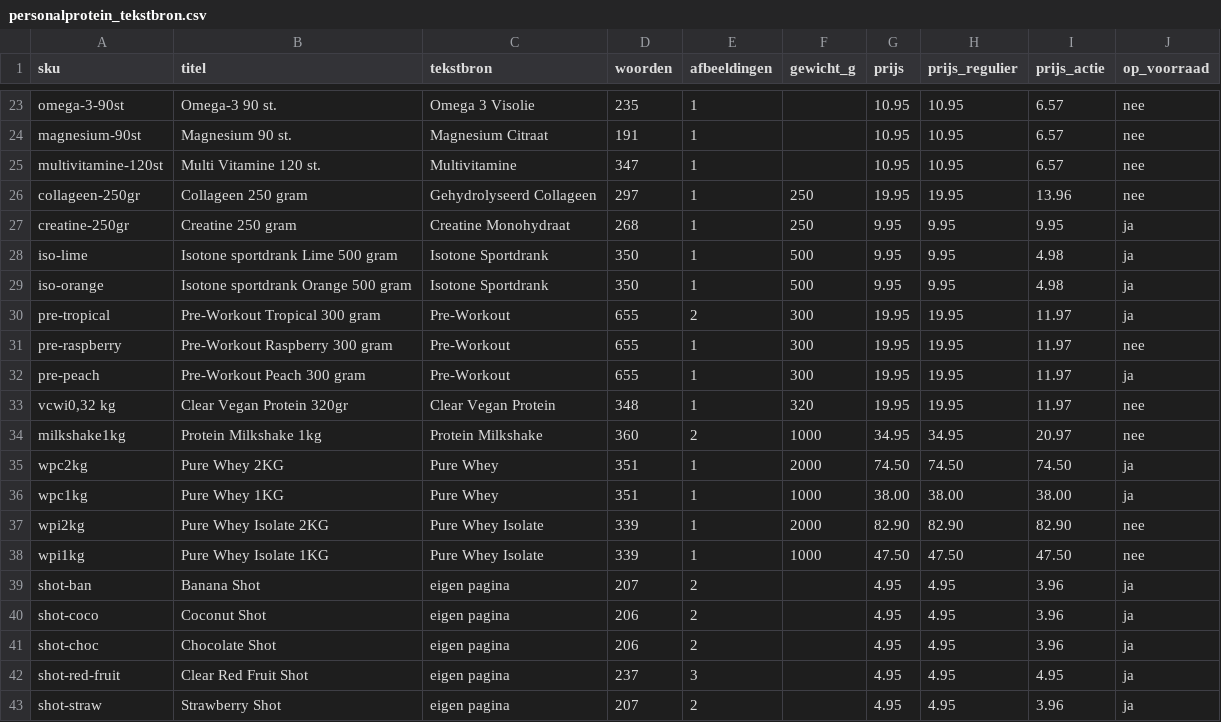
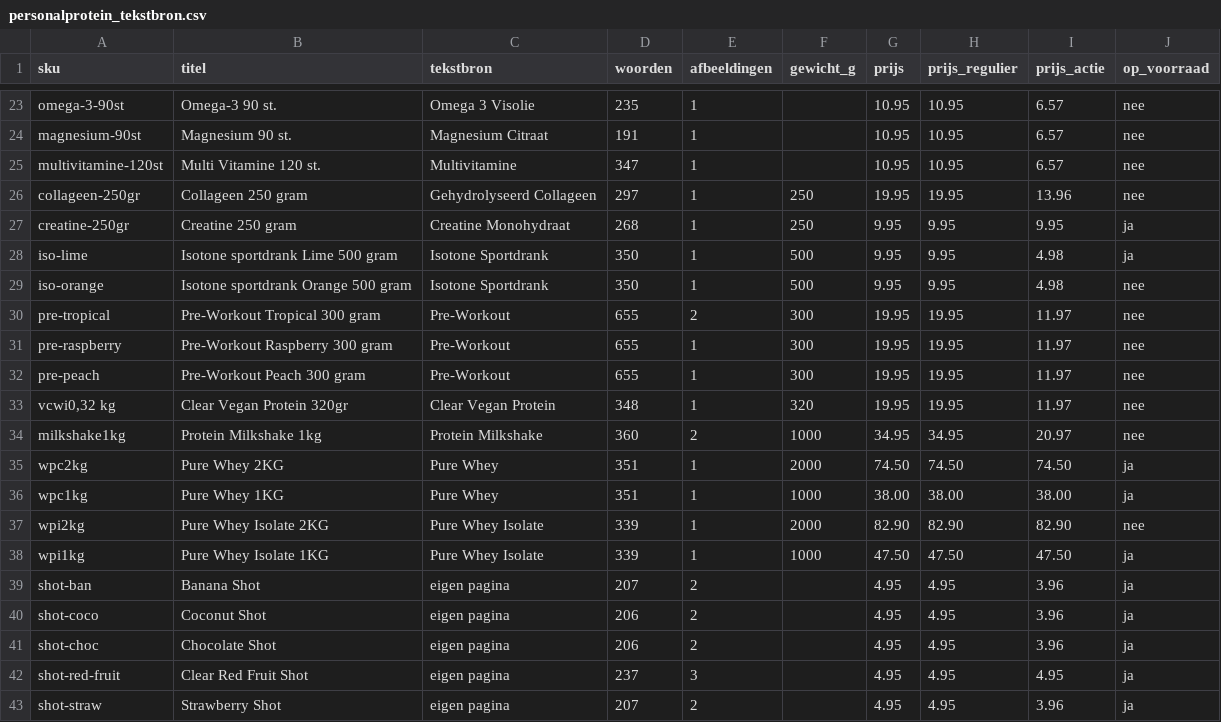
Before and after one commit to Maximillian-creator/personalprotein-feed, a CSV file: personalprotein_tekstbron.csv, drawn as a sheet; only a part is shown, gaps mark what is left out.

```diff
--- a/personalprotein_tekstbron.csv
+++ b/personalprotein_tekstbron.csv
@@ -28,6 +28,6 @@ creatine-250gr,Creatine 250 gram,Creatine Monohydraat,268,1,250,9.95,9.95,9.95,j
 iso-lime,Isotone sportdrank Lime 500 gram,Isotone Sportdrank,350,1,500,9.95,9.95,4.98,ja
-iso-orange,Isotone sportdrank Orange 500 gram,Isotone Sportdrank,350,1,500,9.95,9.95,4.98,ja
-pre-tropical,Pre-Workout Tropical 300 gram,Pre-Workout,655,2,300,19.95,19.95,11.97,ja
+iso-orange,Isotone sportdrank Orange 500 gram,Isotone Sportdrank,350,1,500,9.95,9.95,4.98,nee
+pre-tropical,Pre-Workout Tropical 300 gram,Pre-Workout,655,2,300,19.95,19.95,11.97,nee
 pre-raspberry,Pre-Workout Raspberry 300 gram,Pre-Workout,655,1,300,19.95,19.95,11.97,nee
-pre-peach,Pre-Workout Peach 300 gram,Pre-Workout,655,1,300,19.95,19.95,11.97,ja
+pre-peach,Pre-Workout Peach 300 gram,Pre-Workout,655,1,300,19.95,19.95,11.97,nee
 "vcwi0,32 kg",Clear Vegan Protein 320gr,Clear Vegan Protein,348,1,320,19.95,19.95,11.97,nee
@@ -37,3 +37,3 @@ wpc1kg,Pure Whey 1KG,Pure Whey,351,1,1000,38.00,38.00,38.00,ja
 wpi2kg,Pure Whey Isolate 2KG,Pure Whey Isolate,339,1,2000,82.90,82.90,82.90,nee
-wpi1kg,Pure Whey Isolate 1KG,Pure Whey Isolate,339,1,1000,47.50,47.50,47.50,nee
+wpi1kg,Pure Whey Isolate 1KG,Pure Whey Isolate,339,1,1000,47.50,47.50,47.50,ja
 shot-ban,Banana Shot,eigen pagina,207,2,,4.95,4.95,3.96,ja
```
Also changed, not shown: 1 other file.
